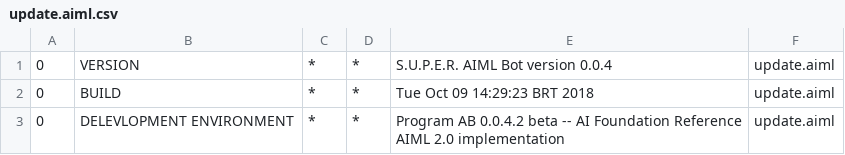
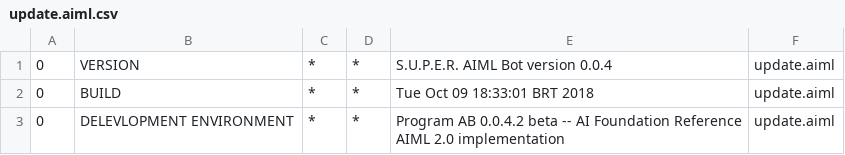
Before and after one commit to MottaLuiz/TCC, a CSV file: src/main/bots/conhecimentodialogo/aimlif/update.aiml.csv, drawn as a sheet.

```diff
--- a/src/main/bots/conhecimentodialogo/aimlif/update.aiml.csv
+++ b/src/main/bots/conhecimentodialogo/aimlif/update.aiml.csv
@@ -1,3 +1,3 @@
 0,VERSION,*,*,S.U.P.E.R. AIML Bot version 0.0.4,update.aiml
-0,BUILD,*,*,Tue Oct 09 14:29:23 BRT 2018,update.aiml
+0,BUILD,*,*,Tue Oct 09 18:33:01 BRT 2018,update.aiml
 0,DELEVLOPMENT ENVIRONMENT,*,*,Program AB 0.0.4.2 beta -- AI Foundation Reference AIML 2.0 implementation,update.aiml
```
Also changed, not shown: 6 other files.
